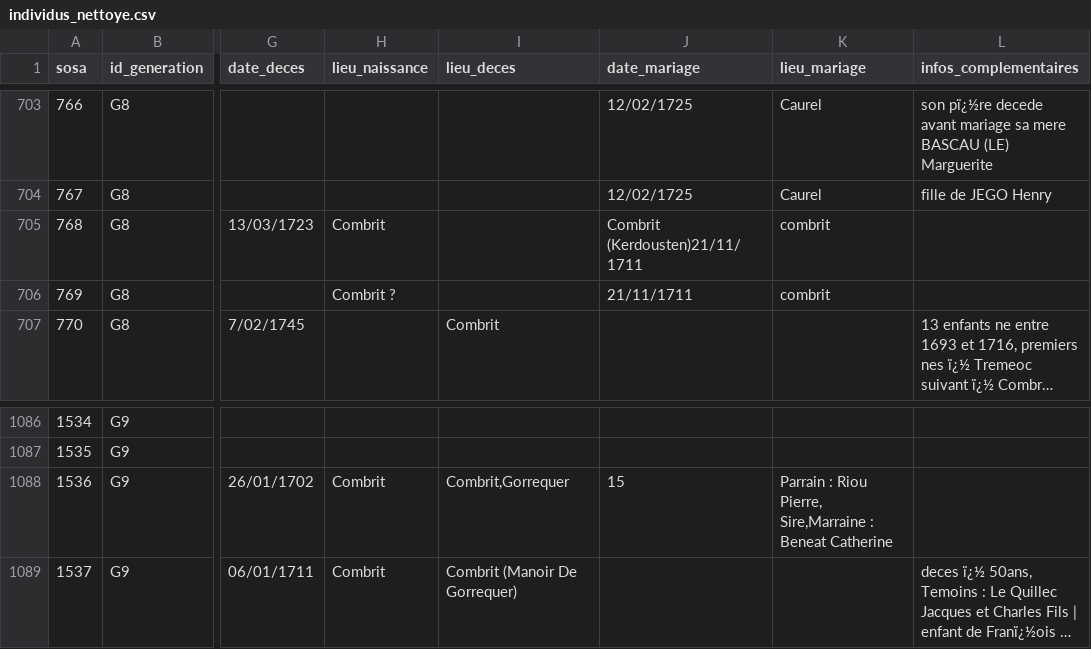
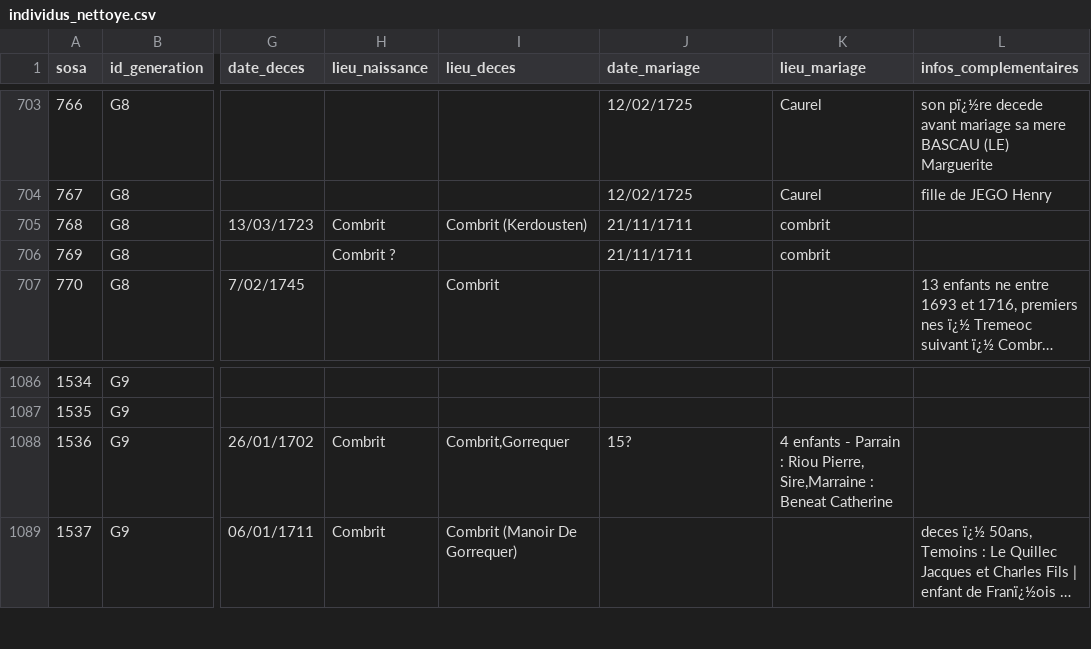
Before and after one commit to katseblodo/Aieux_mes_racines, a CSV file: individus_nettoye.csv, drawn as a sheet; only a part is shown, gaps mark what is left out; long unchanged cells end in …; the diff names each change by its address in the sheet, - before the commit and + after, or states it on an @@ line.

Commit message:
Update individus_nettoye.csv

```diff
--- a/individus_nettoye.csv
+++ b/individus_nettoye.csv
-I705 (lieu_deces): (empty)
+I705 (lieu_deces): Combrit (Kerdousten)
-J705 (date_mariage): Combrit (Kerdousten)21/11/1711
+J705 (date_mariage): 21/11/1711
-J1088 (date_mariage): 15
+J1088 (date_mariage): 15?
-K1088 (lieu_mariage): Parrain :…
+K1088 (lieu_mariage): 4 enfants - Parrain :…
```
